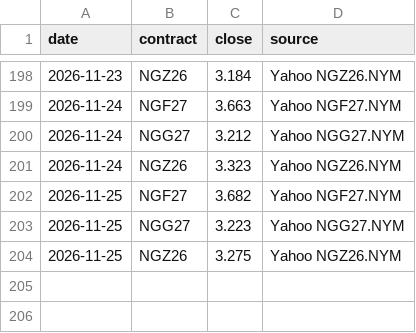
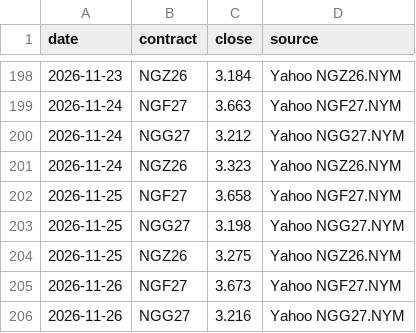
Before and after one commit to KrisMaros/gwhdd-data, a CSV file: data/contract_prices.csv, drawn as a sheet; only a part is shown, gaps mark what is left out.

```diff
--- a/data/contract_prices.csv
+++ b/data/contract_prices.csv
@@ -201,4 +201,6 @@ date,contract,close,source
 2026-11-24,NGZ26,3.323,Yahoo NGZ26.NYM
-2026-11-25,NGF27,3.682,Yahoo NGF27.NYM
-2026-11-25,NGG27,3.223,Yahoo NGG27.NYM
+2026-11-25,NGF27,3.658,Yahoo NGF27.NYM
+2026-11-25,NGG27,3.198,Yahoo NGG27.NYM
 2026-11-25,NGZ26,3.275,Yahoo NGZ26.NYM
+2026-11-26,NGF27,3.673,Yahoo NGF27.NYM
+2026-11-26,NGG27,3.216,Yahoo NGG27.NYM
```
Also changed, not shown: data/prices.csv, 1 other file.
